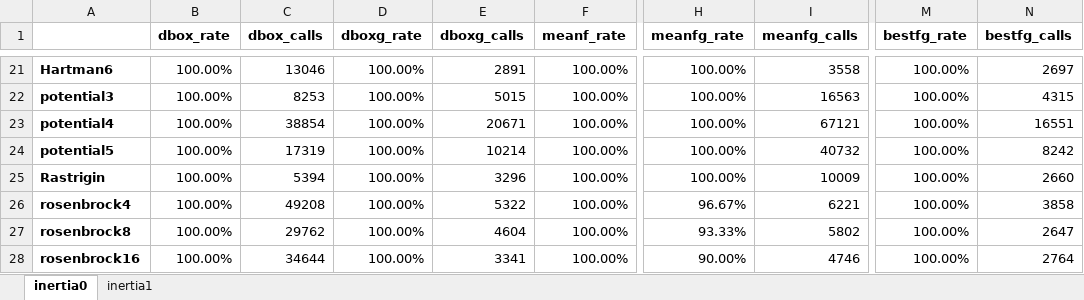
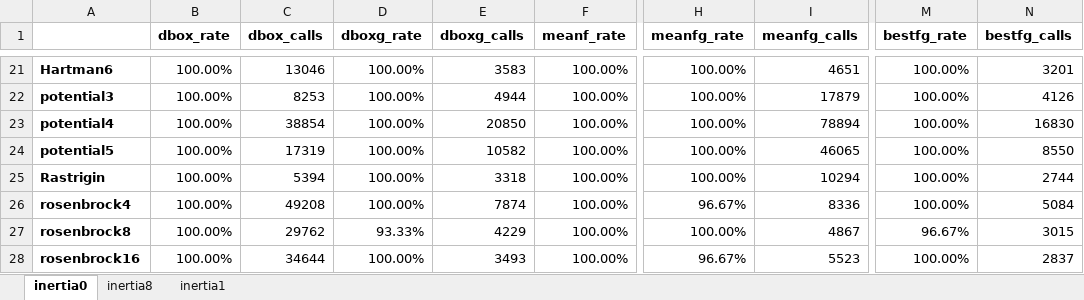
Before and after one commit to itsoulos/OPTIMUS, an Excel workbook: doc/EXPERIMENTS/psotesting.xlsx, sheet inertia0, drawn as a sheet; only a part is shown, gaps mark what is left out; values as stored, in another font and other column widths than the file's, no borders; the diff covers the shown part only; the diff names each change by its address in the sheet, - before the commit and + after, or states it on an @@ line.

```diff
--- a/doc/EXPERIMENTS/psotesting.xlsx (sheet inertia0)
+++ b/doc/EXPERIMENTS/psotesting.xlsx (sheet inertia0)
+sheet tab: inertia8
-E21 (dboxg_calls): 2891
+E21 (dboxg_calls): 3583
-I21 (meanfg_calls): 3558
+I21 (meanfg_calls): 4651
-N21 (bestfg_calls): 2697
+N21 (bestfg_calls): 3201
-E22 (dboxg_calls): 5015
+E22 (dboxg_calls): 4944
-I22 (meanfg_calls): 16563
+I22 (meanfg_calls): 17879
-N22 (bestfg_calls): 4315
+N22 (bestfg_calls): 4126
-E23 (dboxg_calls): 20671
+E23 (dboxg_calls): 20850
-I23 (meanfg_calls): 67121
+I23 (meanfg_calls): 78894
-N23 (bestfg_calls): 16551
+N23 (bestfg_calls): 16830
-E24 (dboxg_calls): 10214
+E24 (dboxg_calls): 10582
-I24 (meanfg_calls): 40732
+I24 (meanfg_calls): 46065
-N24 (bestfg_calls): 8242
+N24 (bestfg_calls): 8550
-E25 (dboxg_calls): 3296
+E25 (dboxg_calls): 3318
-I25 (meanfg_calls): 10009
+I25 (meanfg_calls): 10294
-N25 (bestfg_calls): 2660
+N25 (bestfg_calls): 2744
-E26 (dboxg_calls): 5322
+E26 (dboxg_calls): 7874
-I26 (meanfg_calls): 6221
+I26 (meanfg_calls): 8336
-N26 (bestfg_calls): 3858
+N26 (bestfg_calls): 5084
-D27 (dboxg_rate): 100.00%
+D27 (dboxg_rate): 93.33%
-E27 (dboxg_calls): 4604
+E27 (dboxg_calls): 4229
-H27 (meanfg_rate): 93.33%
+H27 (meanfg_rate): 100.00%
-I27 (meanfg_calls): 5802
+I27 (meanfg_calls): 4867
-M27 (bestfg_rate): 100.00%
+M27 (bestfg_rate): 96.67%
-N27 (bestfg_calls): 2647
+N27 (bestfg_calls): 3015
-E28 (dboxg_calls): 3341
+E28 (dboxg_calls): 3493
-H28 (meanfg_rate): 90.00%
+H28 (meanfg_rate): 96.67%
-I28 (meanfg_calls): 4746
+I28 (meanfg_calls): 5523
-N28 (bestfg_calls): 2764
+N28 (bestfg_calls): 2837
```
Also changed, not shown: 120 edited cells elsewhere in this sheet, sheet inertia1, 3 other files.
